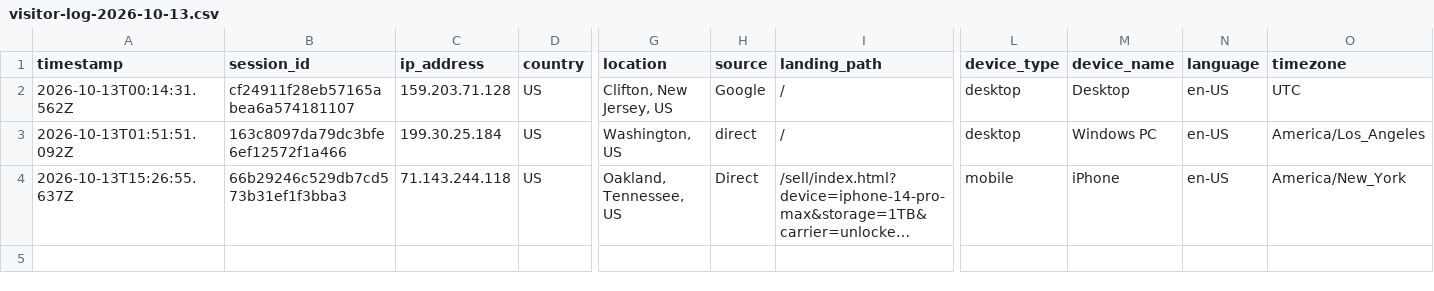
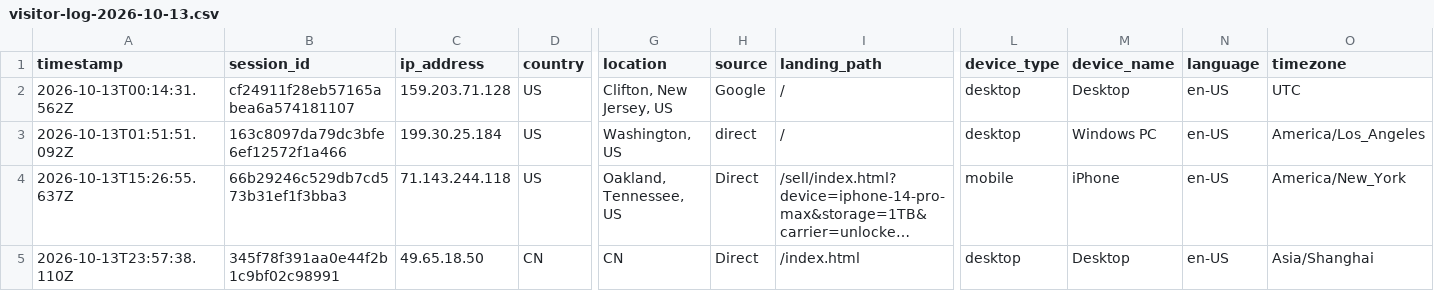
Before and after one commit to ToratYosef/shc33, a CSV file: exports/visitor-logs/visitor-log-2026-10-13.csv, drawn as a sheet; only a part is shown, gaps mark what is left out; long unchanged cells end in …; rows hold the shown columns only; the diff names each change by its address in the sheet, - before the commit and + after, or states it on an @@ line.

```diff
--- a/exports/visitor-logs/visitor-log-2026-10-13.csv
+++ b/exports/visitor-logs/visitor-log-2026-10-13.csv
+row 5: 2026-10-13T23:57:38.110Z | 345f78f391aa0e44f2b1c9bf02c98991 | 49.65.18.50 | CN | CN | Direct | /index.html | desktop | Desktop | en-US | Asia/Shanghai
```
Also changed, not shown: feed/repricer-output.csv, 2 other files.
